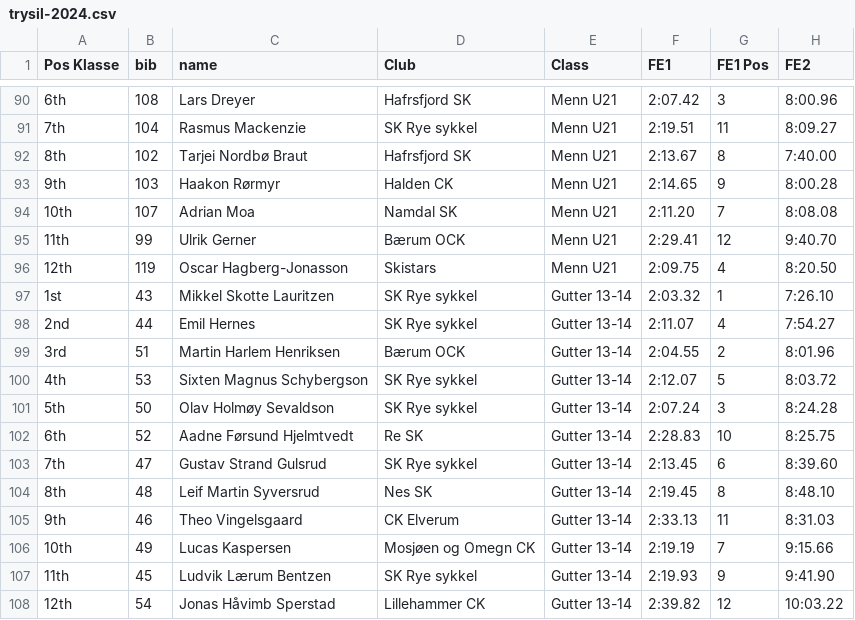
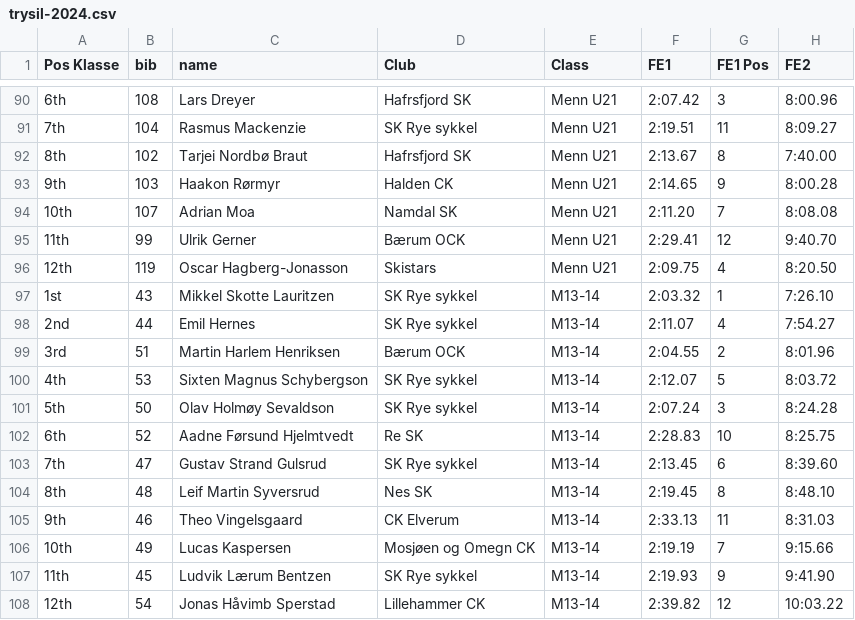
Before and after one commit to knuthaug/enduro-stats, a CSV file: results/2024/trysil/trysil-2024.csv, drawn as a sheet; only a part is shown, gaps mark what is left out; the diff covers the shown part only; the diff names each change by its address in the sheet, - before the commit and + after, or states it on an @@ line.

```diff
--- a/results/2024/trysil/trysil-2024.csv
+++ b/results/2024/trysil/trysil-2024.csv
-E97:E108 (Class): Gutter 13-14
+E97:E108 (Class): M13-14
```
Also changed, not shown: 19 edited cells elsewhere in this file.
